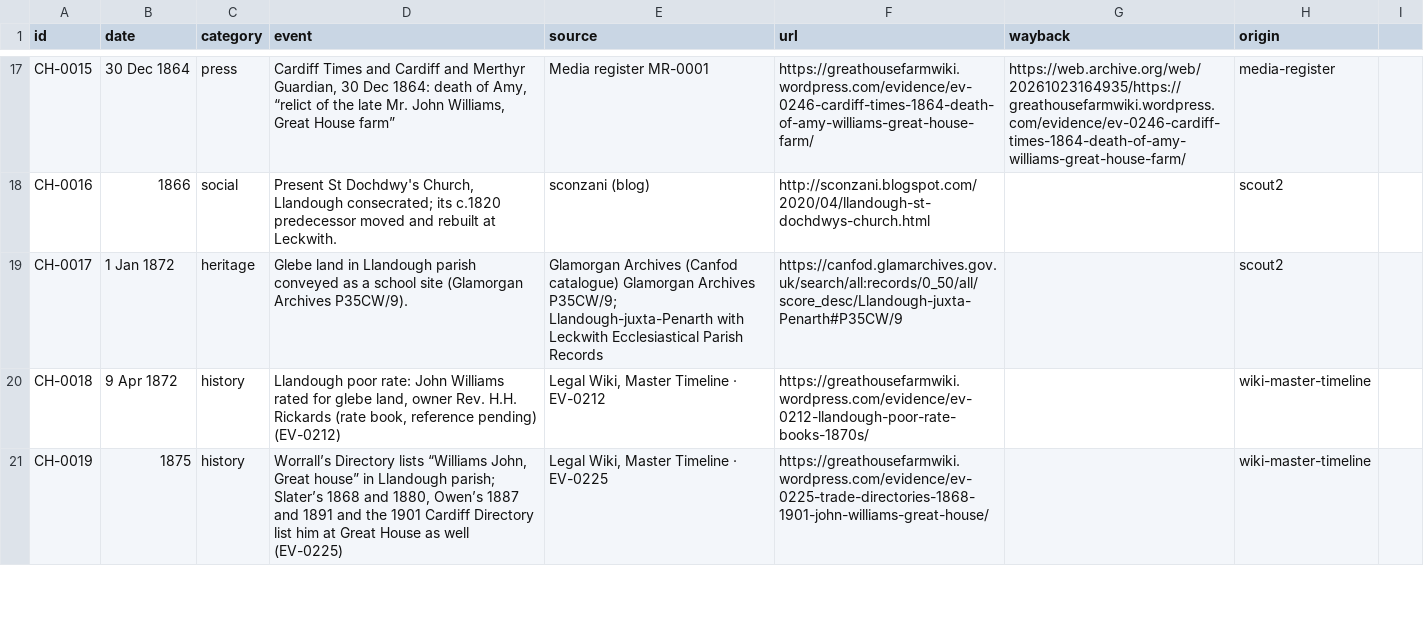
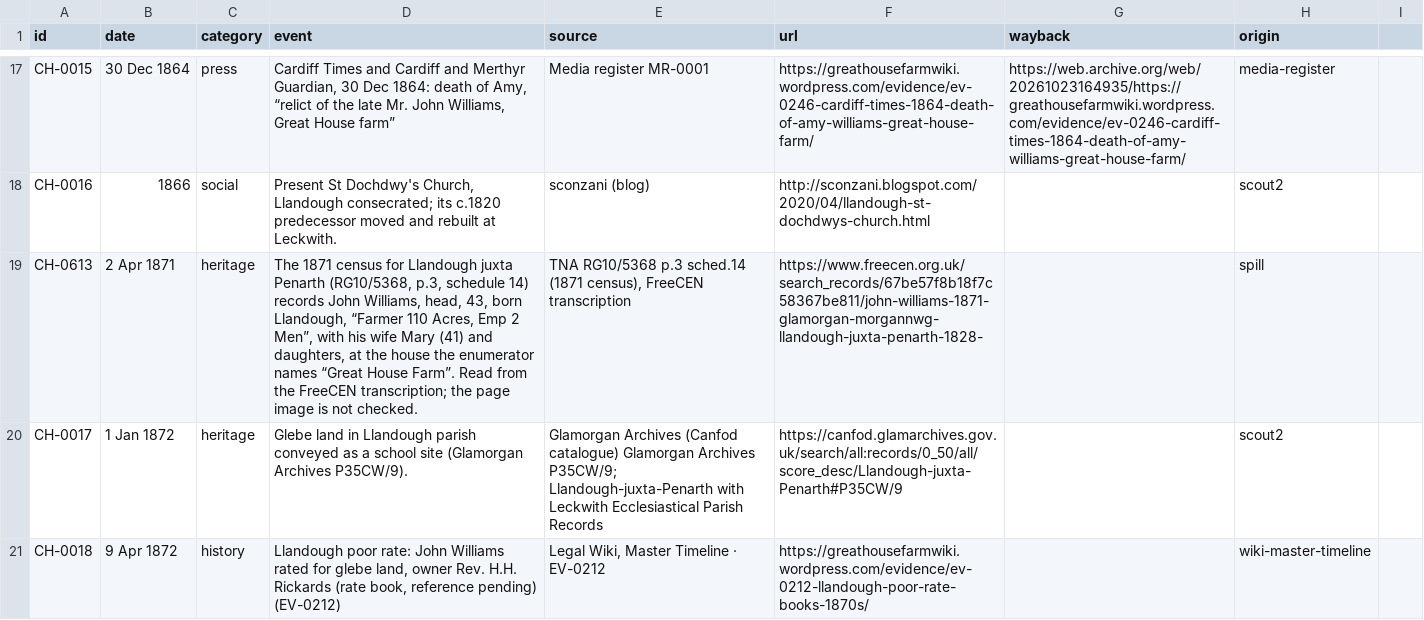
Before and after one commit to LBCron/cedwyn-wayback, a CSV file: wayback/chronology/chronology.csv, drawn as a sheet; only a part is shown, gaps mark what is left out; the shorter side is filled out with more unchanged rows; the diff names each change by its address in the sheet, - before the commit and + after, or states it on an @@ line.

Commit message:
chronology 1.17.0 (csv): CH-0613 2 Apr 1871 added (spill SP-00049)
The 1871 census for Llandough juxta Penarth (RG10/5368, p.3, schedule 14) records John Williams, head, 43, born Llandough, “Farmer 110 Acres, Emp 2 Men”, with his wife Mary (41) and daughters, at the house the enumerator names “Great House Farm”. Read from the FreeCEN transcription; the page image is not checked.
Source: TNA RG10/5368 p.3 sched.14 (1871 census), FreeCEN transcription https://www.freecen.org.uk/search_records/67be57f8b18f7c58367be811/john-williams-1871-glamorgan-morgannwg-llandough-juxta-penarth-1828-

— Sion's Tab agent

```diff
--- a/wayback/chronology/chronology.csv
+++ b/wayback/chronology/chronology.csv
+row 19: CH-0613 | 2 Apr 1871 | heritage | The 1871 census for Llandough juxta Penarth (RG10/5368, p.3, schedule 14) records John Williams, head, 43, born Llandough, “Farmer 110 Acres, Emp 2 Men”, with his wife Mary (41) and daughters, at the house the enumerator names “Great House Farm”. Read from the FreeCEN transcription; the page image is not checked. | TNA RG10/5368 p.3 sched.14 (1871 census), FreeCEN transcription | https://www.freecen.org.uk/search_records/67be57f8b18f7c58367be811/john-williams-1871-glamorgan-morgannwg-llandough-juxta-penarth-1828- |  | spill
```
